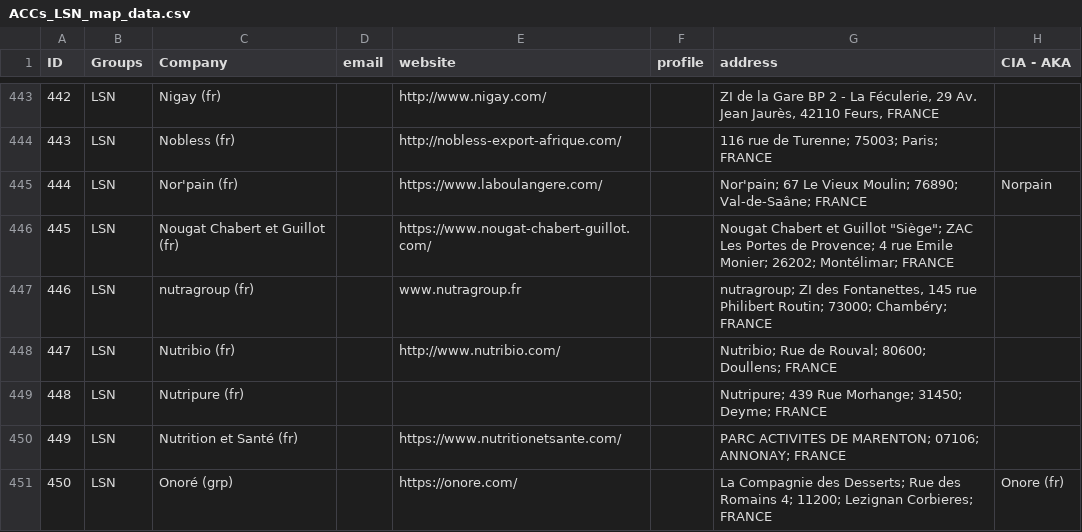
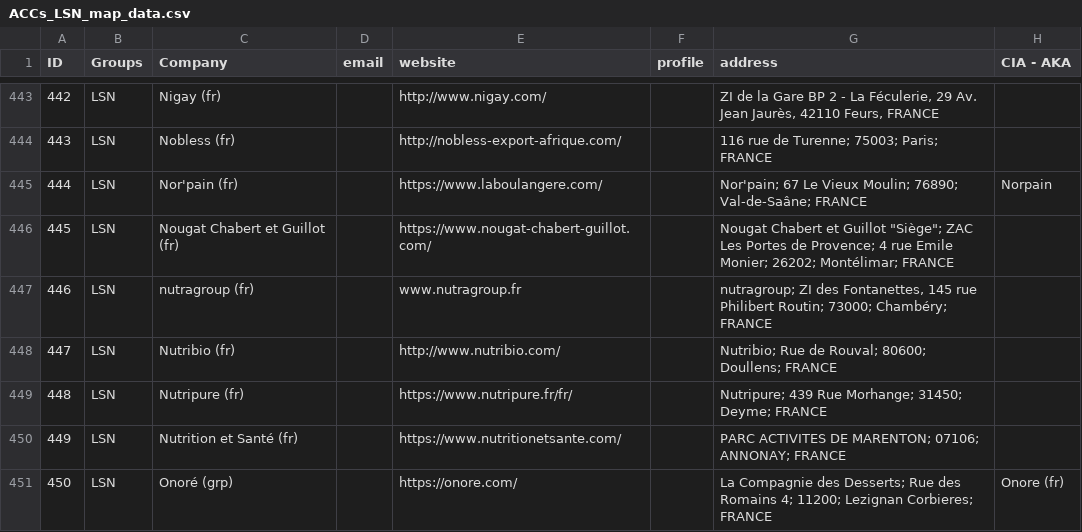
Before and after one commit to Izard000/LSN_map-data, a CSV file: ACCs_LSN_map_data.csv, drawn as a sheet; only a part is shown, gaps mark what is left out; the diff names each change by its address in the sheet, - before the commit and + after, or states it on an @@ line.

Commit message:
update map data

```diff
--- a/ACCs_LSN_map_data.csv
+++ b/ACCs_LSN_map_data.csv
-E449 (website): (empty)
+E449 (website): https://www.nutripure.fr/fr/
```
